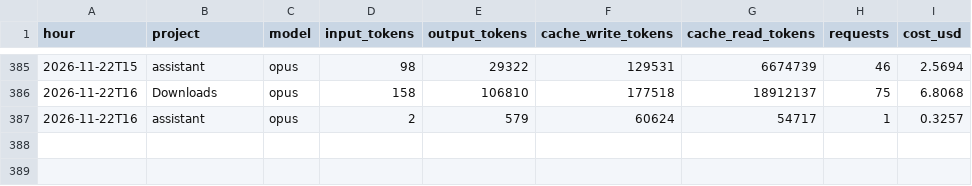
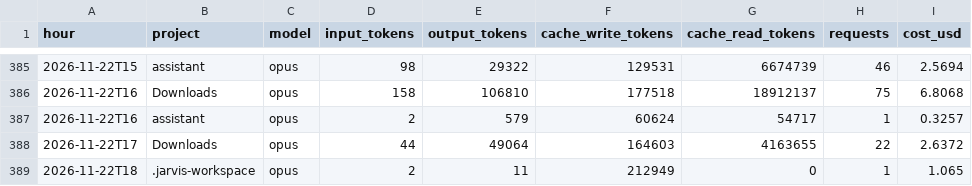
Before and after one commit to Baskers1/claude-usage-data, a CSV file: usage.csv, drawn as a sheet; only a part is shown, gaps mark what is left out; the diff names each change by its address in the sheet, - before the commit and + after, or states it on an @@ line.

Commit message:
usage 2026-11-22T18:21:35Z

```diff
--- a/usage.csv
+++ b/usage.csv
+row 388: 2026-11-22T17 | Downloads | opus | 44 | 49064 | 164603 | 4163655 | 22 | 2.6372
+row 389: 2026-11-22T18 | .jarvis-workspace | opus | 2 | 11 | 212949 | 0 | 1 | 1.065
```
Also changed, not shown: sessions.csv, 1 other file.
